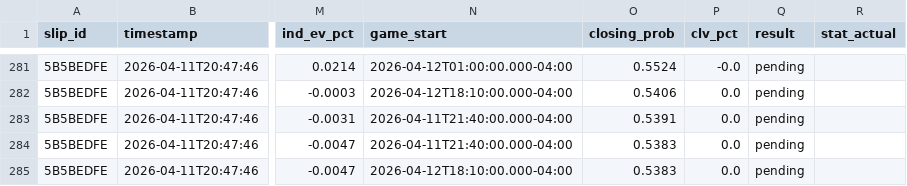
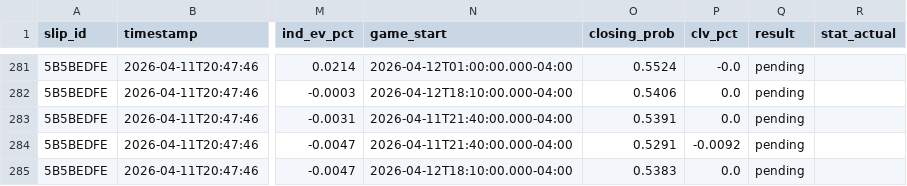
Before and after one commit to friedman-max/CoreProp, a CSV file: data/backtest.csv, drawn as a sheet; only a part is shown, gaps mark what is left out; the diff names each change by its address in the sheet, - before the commit and + after, or states it on an @@ line.

```diff
--- a/data/backtest.csv
+++ b/data/backtest.csv
-O284 (closing_prob): 0.5383
+O284 (closing_prob): 0.5291
-P284 (clv_pct): 0.0
+P284 (clv_pct): -0.0092
```
Also changed, not shown: 1 other file.
